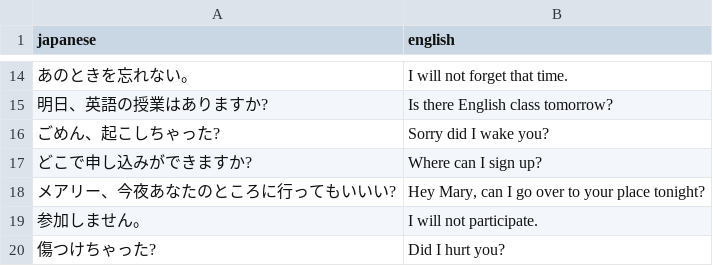
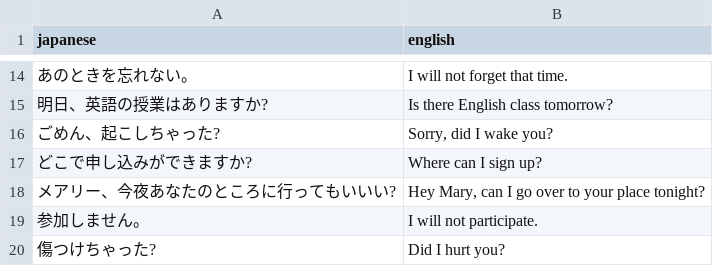
Before and after one commit to porunga00/Question-and-Answer, a CSV file: data/Eng.phrases.csv, drawn as a sheet; only a part is shown, gaps mark what is left out.

Commit message:
fix

```diff
--- a/data/Eng.phrases.csv
+++ b/data/Eng.phrases.csv
@@ -15,3 +15,3 @@ japanese,english
 明日、英語の授業はありますか?,Is there English class tomorrow?
-ごめん、起こしちゃった?,Sorry did I wake you?
+ごめん、起こしちゃった?,"Sorry, did I wake you?"
 どこで申し込みができますか?,Where can I sign up?
```
